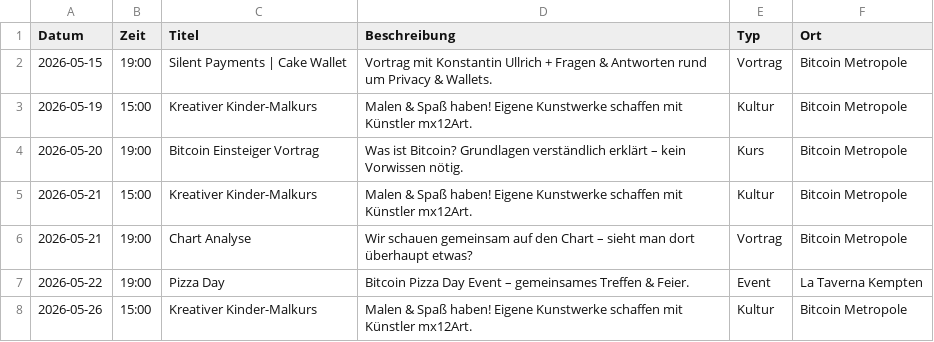
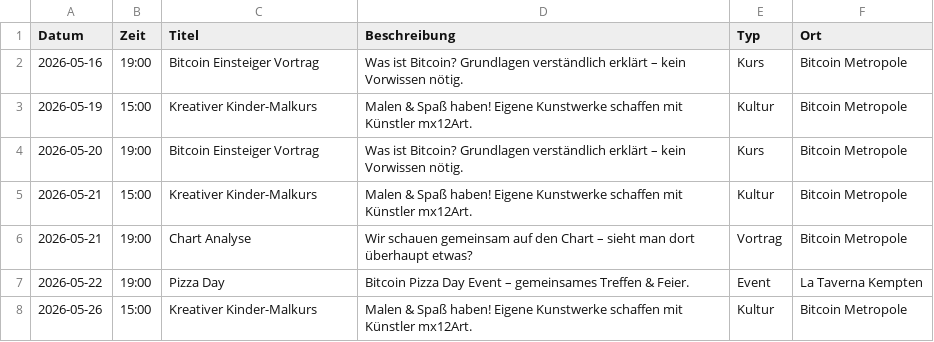
Before and after one commit to Razue/bitcoin_metropole_kempten, a CSV file: programm.csv, drawn as a sheet.

Commit message:
Update programm.csv

```diff
--- a/programm.csv
+++ b/programm.csv
@@ -1,3 +1,3 @@
 Datum,Zeit,Titel,Beschreibung,Typ,Ort
-2026-05-15,19:00,Silent Payments | Cake Wallet,Vortrag mit Konstantin Ullrich + Fragen & Antworten rund um Privacy & Wallets.,Vortrag,Bitcoin Metropole
+2026-05-16,19:00,Bitcoin Einsteiger Vortrag,Was ist Bitcoin? Grundlagen verständlich erklärt – kein Vorwissen nötig.,Kurs,Bitcoin Metropole
 2026-05-19,15:00,Kreativer Kinder-Malkurs,Malen & Spaß haben! Eigene Kunstwerke schaffen mit Künstler mx12Art.,Kultur,Bitcoin Metropole
```
